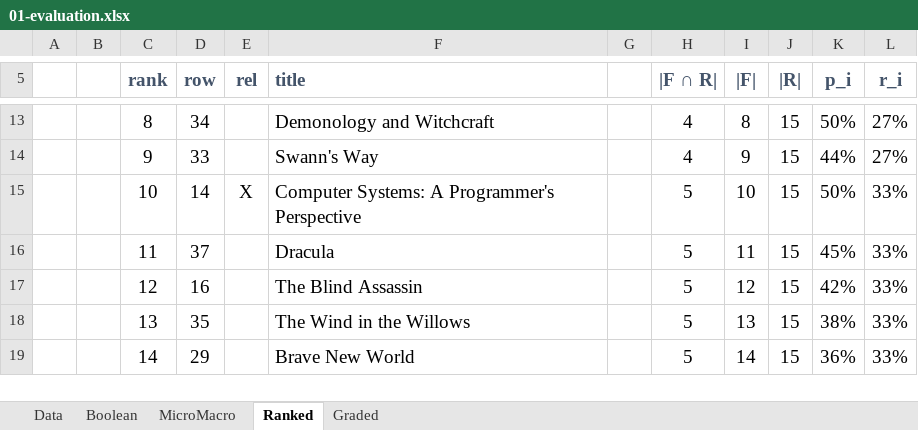
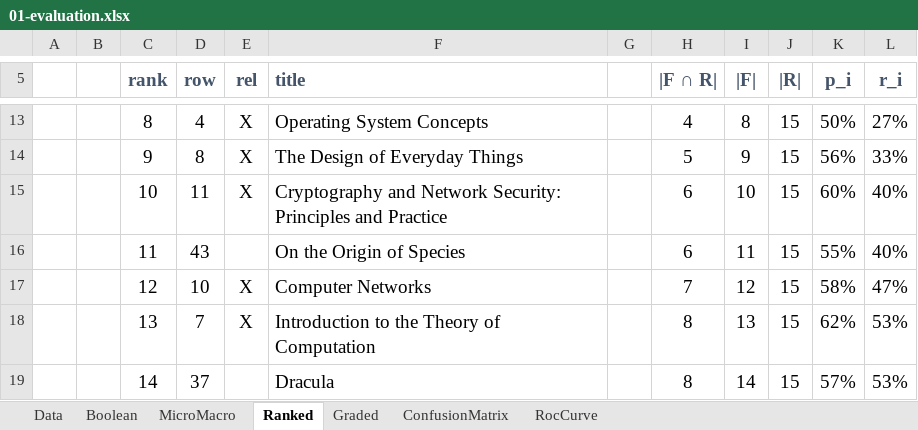
Before and after one commit to roger-weber/mmir-unibasel-hs24, an Excel workbook: 02-Evaluation/01-evaluation.xlsx, sheet Ranked, drawn as a sheet; only a part is shown, gaps mark what is left out; values as stored, in another font and other column widths than the file's, no borders; charts and pictures and conditional formats not drawn; the diff covers the shown part only; the diff names each change by its address in the sheet, - before the commit and + after, or states it on an @@ line.

```diff
--- a/02-Evaluation/01-evaluation.xlsx (sheet Ranked)
+++ b/02-Evaluation/01-evaluation.xlsx (sheet Ranked)
+sheet tab: ConfusionMatrix
+sheet tab: RocCurve
-D13 (row): 34
+D13 (row): 4
-E13:E14 (rel): (empty)
+E13:E14 (rel): X
-F13 (title): Demonology and Witchcraft
+F13 (title): Operating System Concepts
-D14 (row): 33
+D14 (row): 8
-F14 (title): Swann's Way
+F14 (title): The Design of Everyday Things
-H14 (|F ∩ R|): 4
+H14 (|F ∩ R|): 5
-K14 (p_i): 44%
+K14 (p_i): 56%
-L14 (r_i): 27%
+L14 (r_i): 33%
-D15 (row): 14
+D15 (row): 11
-F15 (title): Computer Systems: A Programmer's Perspective
+F15 (title): Cryptography and Network Security: Principles and Practice
-H15:H16 (|F ∩ R|): 5
+H15:H16 (|F ∩ R|): 6
-K15 (p_i): 50%
+K15 (p_i): 60%
-L15:L16 (r_i): 33%
+L15:L16 (r_i): 40%
-D16 (row): 37
+D16 (row): 43
-F16 (title): Dracula
+F16 (title): On the Origin of Species
-K16 (p_i): 45%
+K16 (p_i): 55%
-D17 (row): 16
+D17 (row): 10
-E17:E18 (rel): (empty)
+E17:E18 (rel): X
-F17 (title): The Blind Assassin
+F17 (title): Computer Networks
-H17 (|F ∩ R|): 5
+H17 (|F ∩ R|): 7
-K17 (p_i): 42%
+K17 (p_i): 58%
-L17 (r_i): 33%
+L17 (r_i): 47%
-D18 (row): 35
+D18 (row): 7
-F18 (title): The Wind in the Willows
+F18 (title): Introduction to the Theory of Computation
-H18:H19 (|F ∩ R|): 5
+H18:H19 (|F ∩ R|): 8
-K18 (p_i): 38%
+K18 (p_i): 62%
-L18:L19 (r_i): 33%
+L18:L19 (r_i): 53%
-D19 (row): 29
+D19 (row): 37
-F19 (title): Brave New World
+F19 (title): Dracula
-K19 (p_i): 36%
+K19 (p_i): 57%
```
Also changed, not shown: 69 edited cells elsewhere in this sheet, sheet Graded, sheet Boolean, sheet MicroMacro, formulas that keep their value, hidden cells, charts or pictures, 13 other files.
